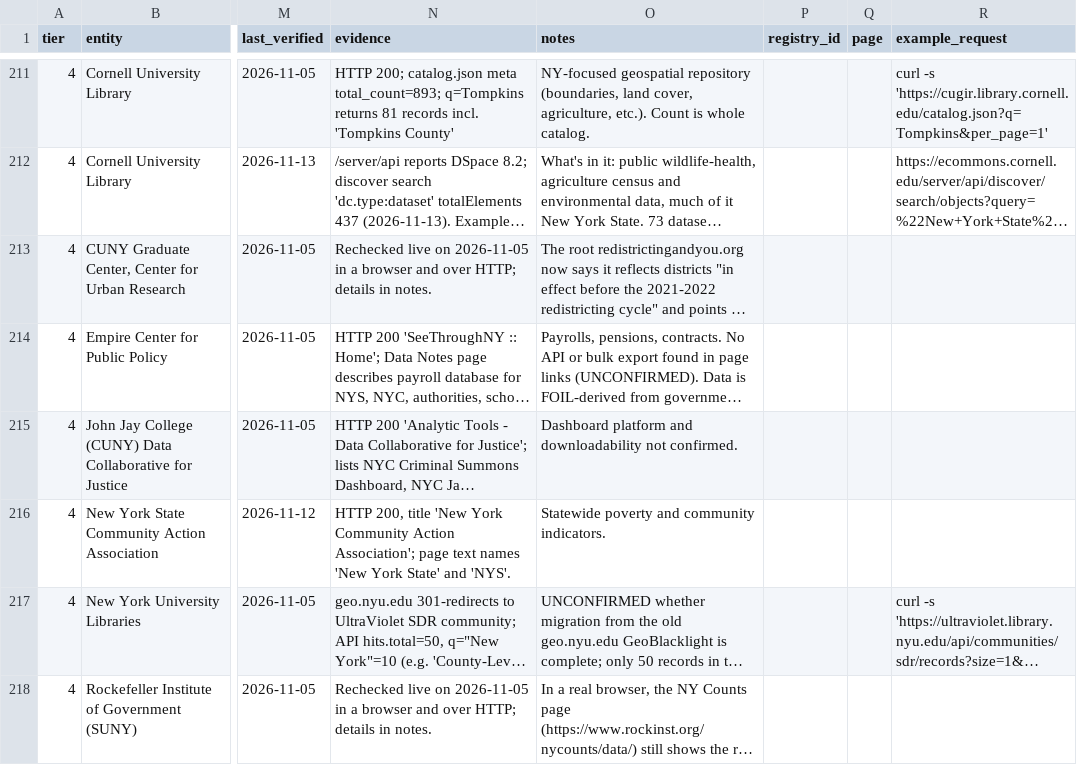
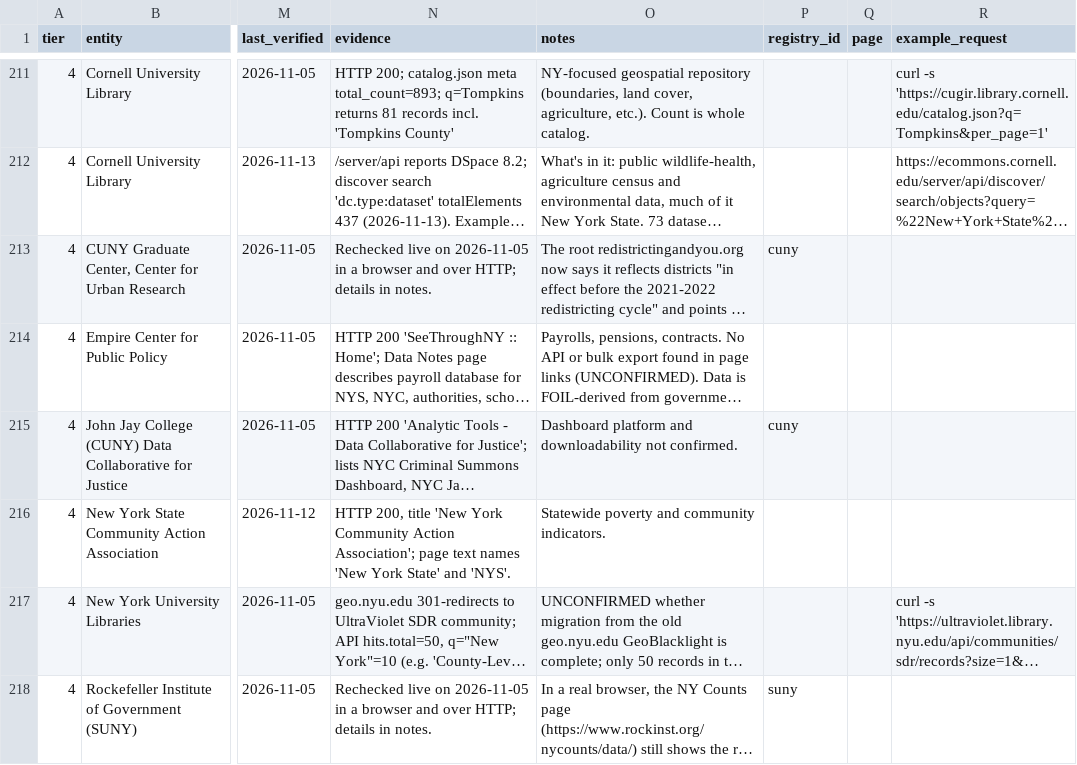
Before and after one commit to BetaNYC/grounding-ai-with-ny-open-data, a CSV file: resources/ny-data-portal-registry.csv, drawn as a sheet; only a part is shown, gaps mark what is left out; long unchanged cells end in …; the diff covers the shown part only; the diff names each change by its address in the sheet, - before the commit and + after, or states it on an @@ line.

```diff
--- a/resources/ny-data-portal-registry.csv
+++ b/resources/ny-data-portal-registry.csv
-P213 (registry_id): (empty)
+P213 (registry_id): cuny
-P215 (registry_id): (empty)
+P215 (registry_id): cuny
-P218 (registry_id): (empty)
+P218 (registry_id): suny
```
Also changed, not shown: 11 edited cells elsewhere in this file, 6 other files.
